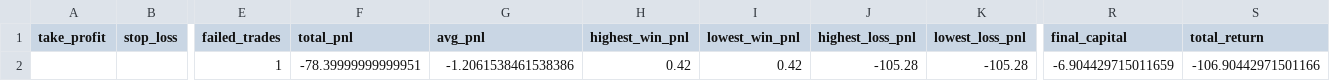
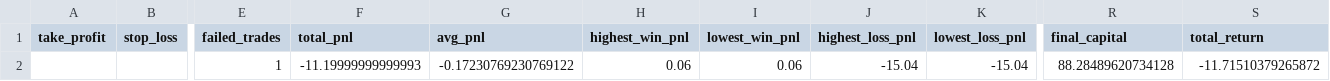
Before and after one commit to lotaxgizmo/bnbscalper, a CSV file: utils/data/backtest_summary.csv, drawn as a sheet; only a part is shown, gaps mark what is left out; the diff names each change by its address in the sheet, - before the commit and + after, or states it on an @@ line.

```diff
--- a/utils/data/backtest_summary.csv
+++ b/utils/data/backtest_summary.csv
-F2 (total_pnl): -78.39999999999951
+F2 (total_pnl): -11.19999999999993
-G2 (avg_pnl): -1.2061538461538386
+G2 (avg_pnl): -0.17230769230769122
-H2 (highest_win_pnl): 0.42
+H2 (highest_win_pnl): 0.06
-I2 (lowest_win_pnl): 0.42
+I2 (lowest_win_pnl): 0.06
-J2 (highest_loss_pnl): -105.28
+J2 (highest_loss_pnl): -15.04
-K2 (lowest_loss_pnl): -105.28
+K2 (lowest_loss_pnl): -15.04
-R2 (final_capital): -6.904429715011659
+R2 (final_capital): 88.28489620734128
-S2 (total_return): -106.90442971501166
+S2 (total_return): -11.71510379265872
```
Also changed, not shown: data/backtest_summary.csv, 13 other files.
